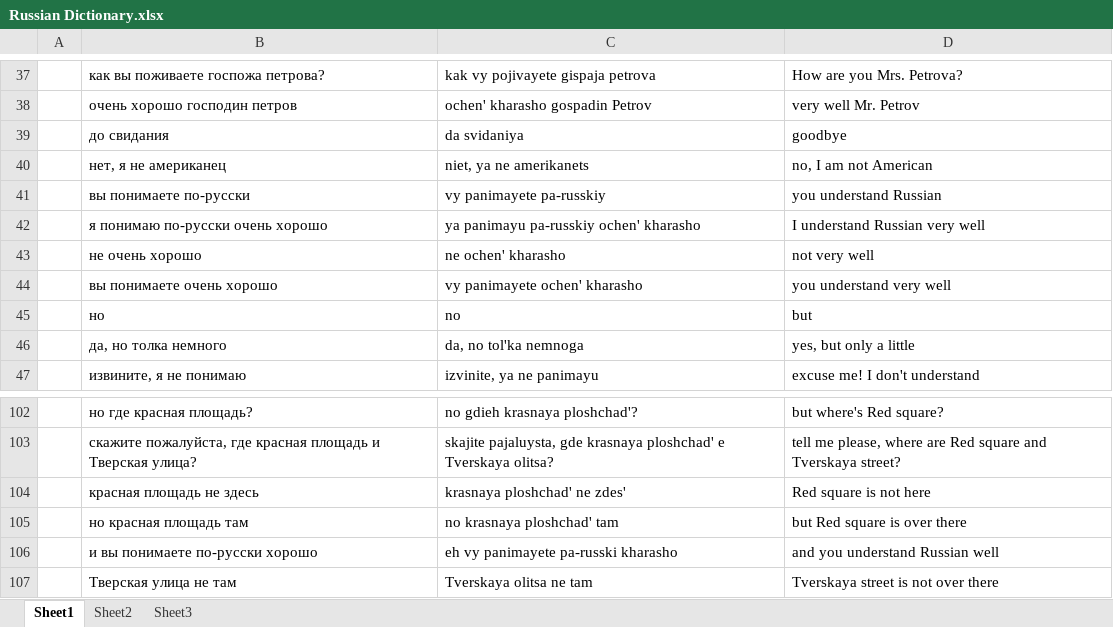
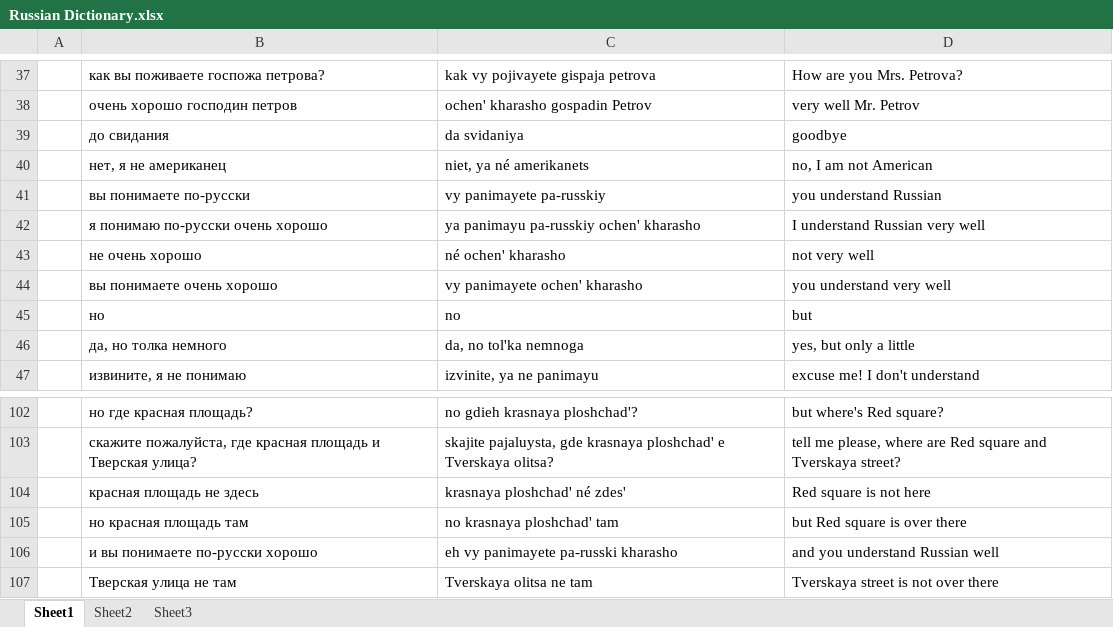
Before and after one commit to amkhal2/russian, an Excel workbook: Russian Dictionary.xlsx, sheet Sheet1, drawn as a sheet; only a part is shown, gaps mark what is left out; values as stored, in another font and other column widths than the file's, no borders; conditional formats not drawn; the diff covers the shown part only; the diff names each change by its address in the sheet, - before the commit and + after, or states it on an @@ line.

```diff
--- a/Russian Dictionary.xlsx (sheet Sheet1)
+++ b/Russian Dictionary.xlsx (sheet Sheet1)
-C40: niet, ya ne amerikanets
+C40: niet, ya né amerikanets
-C43: ne ochen' kharasho
+C43: né ochen' kharasho
-C104: krasnaya ploshchad' ne zdes'
+C104: krasnaya ploshchad' né zdes'
```
Also changed, not shown: 50 added rows and 11 edited cells elsewhere in this sheet, 2 other files.
